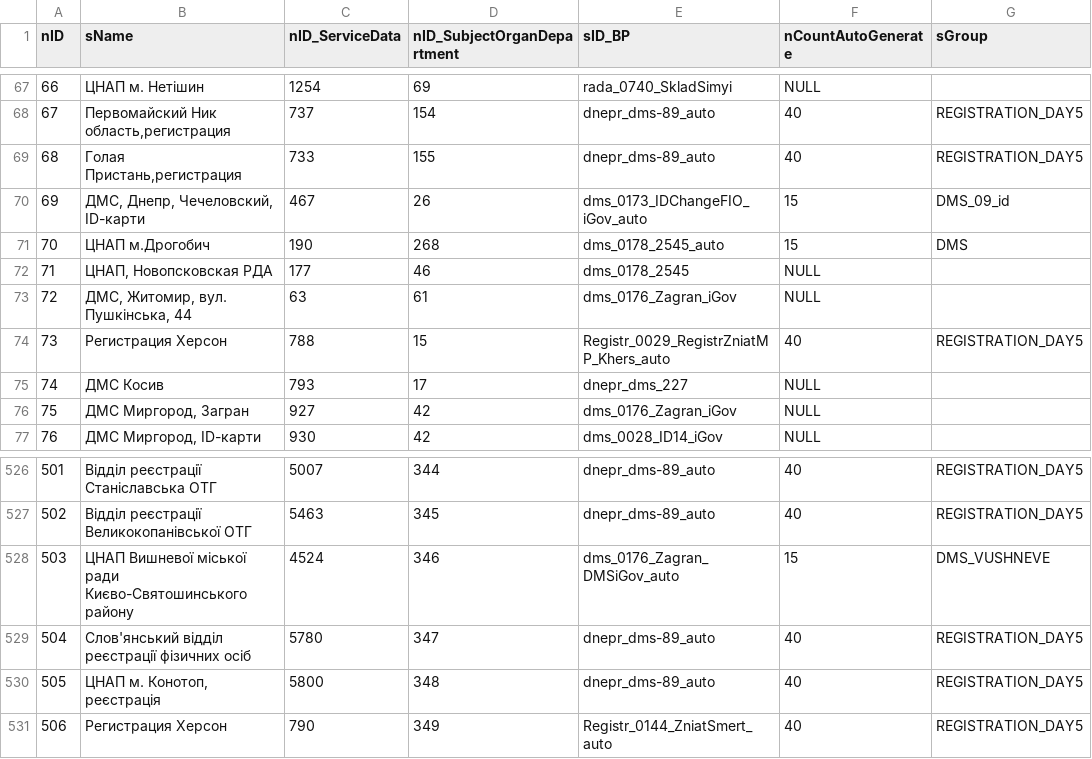
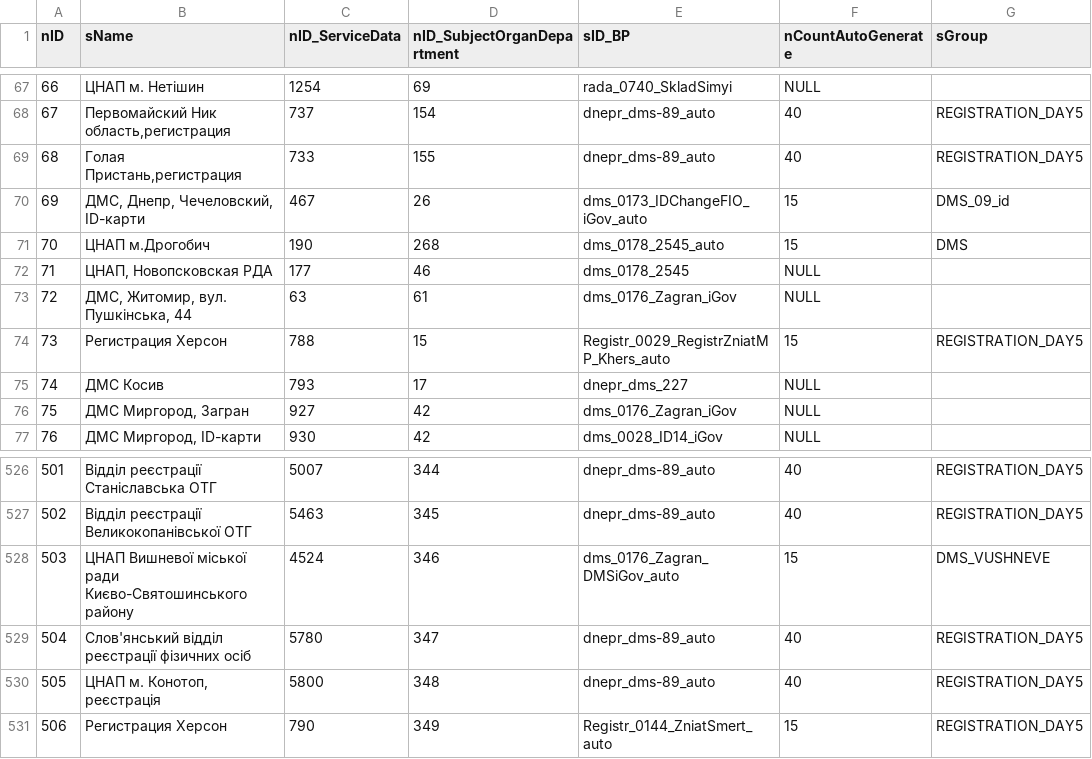
Before and after one commit to iGov-UA/iGov_Data, a CSV file: wf-region/src/main/resources/data/iGov/Flow.csv, drawn as a sheet; only a part is shown, gaps mark what is left out.

```diff
--- a/wf-region/src/main/resources/data/iGov/Flow.csv
+++ b/wf-region/src/main/resources/data/iGov/Flow.csv
@@ -73,3 +73,3 @@ nID;sName;nID_ServiceData;nID_SubjectOrganDepartment;sID_BP;nCountAutoGenerate;s
 72;ДМС, Житомир, вул. Пушкінська, 44;63;61;dms_0176_Zagran_iGov;NULL;
-73;Регистрация Херсон;788;15;Registr_0029_RegistrZniatMP_Khers_auto;40;REGISTRATION_DAY5
+73;Регистрация Херсон;788;15;Registr_0029_RegistrZniatMP_Khers_auto;15;REGISTRATION_DAY5
 74;ДМС Косив;793;17;dnepr_dms_227;NULL;
@@ -530,2 +530,2 @@ nID;sName;nID_ServiceData;nID_SubjectOrganDepartment;sID_BP;nCountAutoGenerate;s
 505;ЦНАП м. Конотоп, реєстрація;5800;348;dnepr_dms-89_auto;40;REGISTRATION_DAY5
-506;Регистрация Херсон;790;349;Registr_0144_ZniatSmert_auto;40;REGISTRATION_DAY5
+506;Регистрация Херсон;790;349;Registr_0144_ZniatSmert_auto;15;REGISTRATION_DAY5
```
Also changed, not shown: wf-central/src/main/resources/data/iGov/Flow.csv, wf-central/src/main/resources/data/iGov__Test_Delta/Flow.csv, 1 other file.
